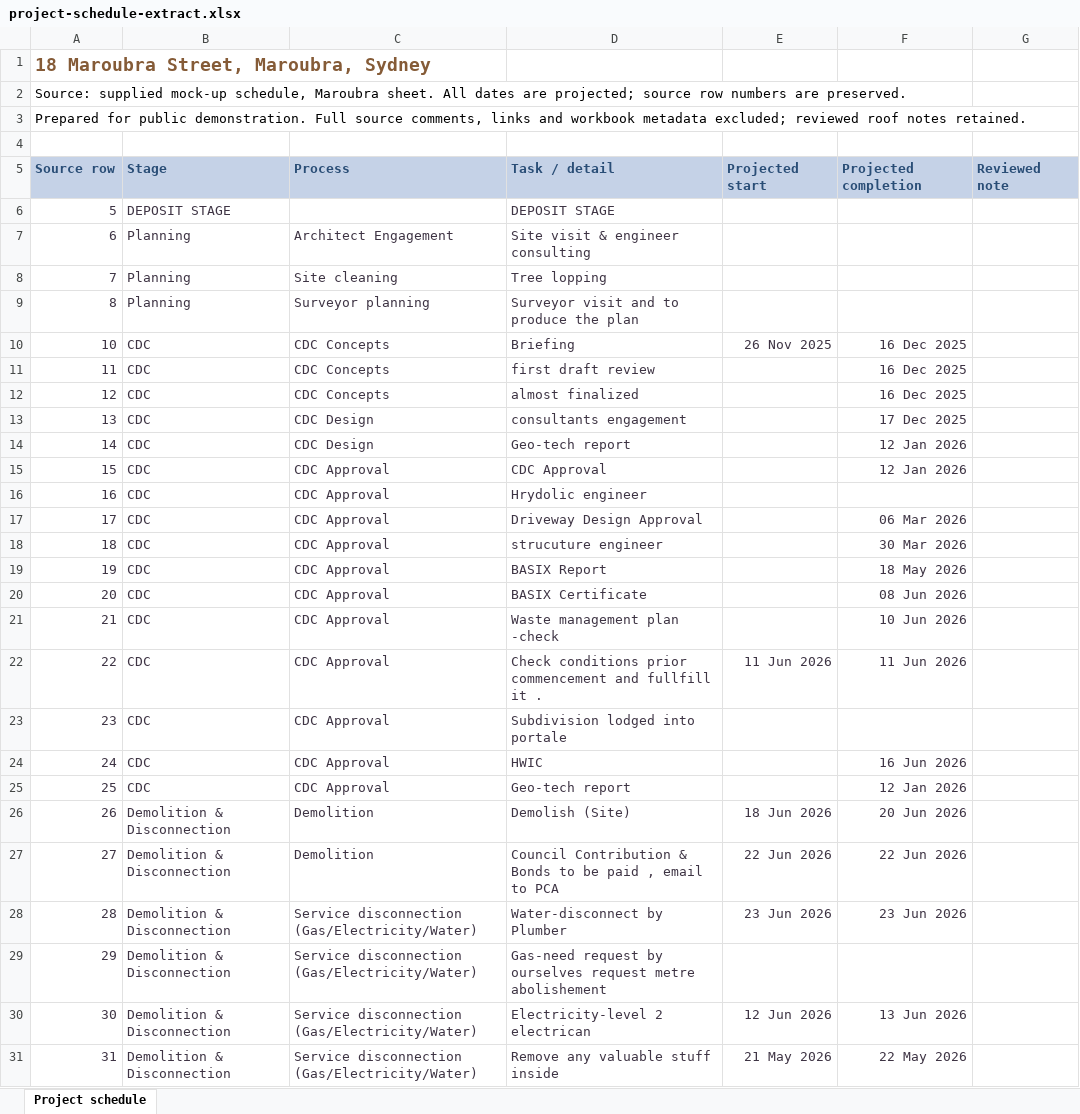
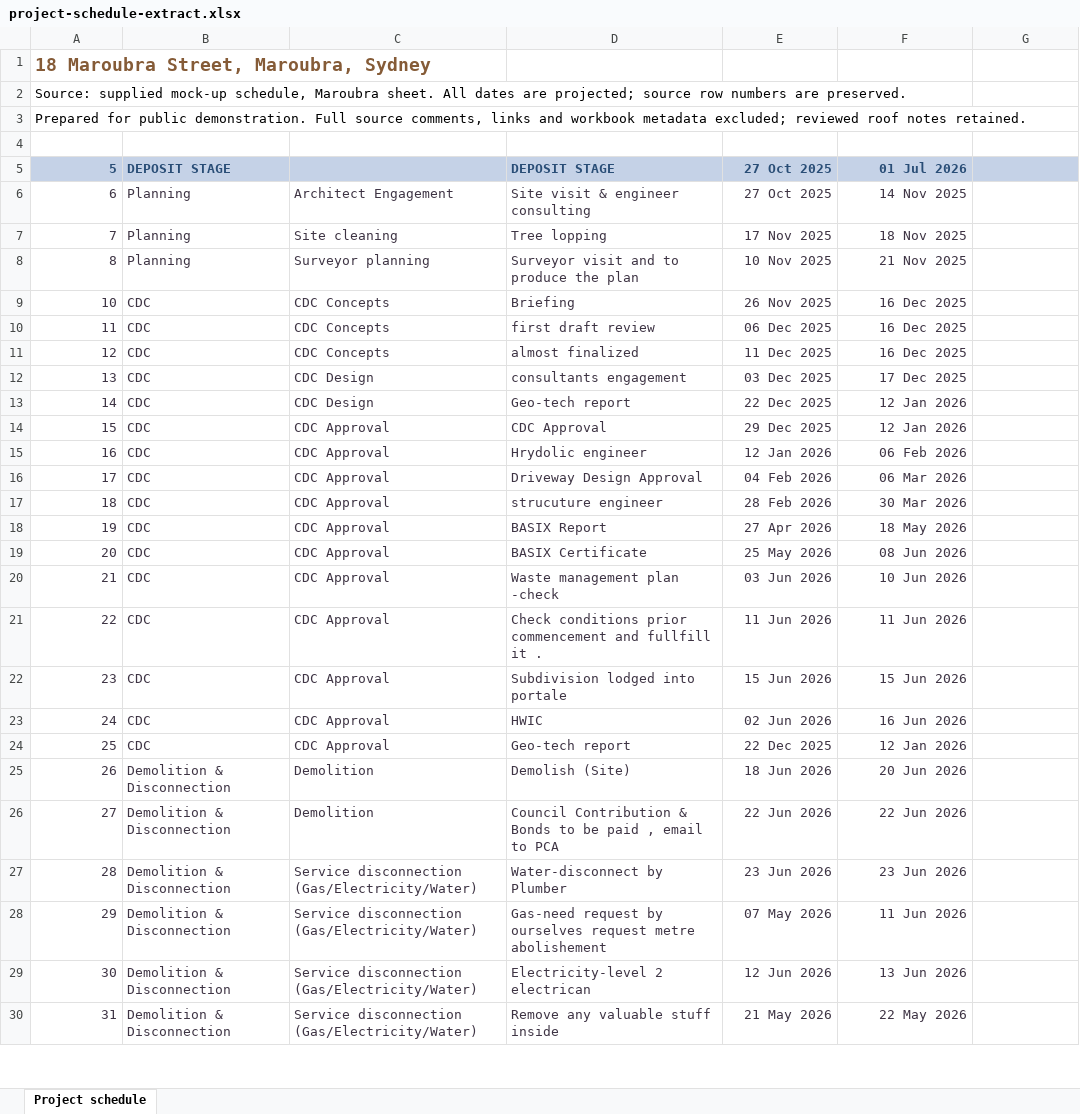
Before and after one commit to zoed-design/founder-intelligence, an Excel workbook: sample-data/project-schedule-extract.xlsx, sheet Project schedule, drawn as a sheet; only a part is shown; values as stored, in another font and other column widths than the file's, no borders; removed rows and columns are numbered as before the commit, all else as after; the diff covers the shown part only; the diff names each change by its address in the sheet, - before the commit and + after, or states it on an @@ line.

Commit message:
Use revised project schedule; improve source-scoped answers, Digger review handoffs and photo-led Instagram posts

```diff
--- a/sample-data/project-schedule-extract.xlsx (sheet Project schedule)
+++ b/sample-data/project-schedule-extract.xlsx (sheet Project schedule)
-row 5: Source row | Stage | Process | Task / detail | Projected start | Projected completion | Reviewed note
-A5:G5 fill: none
+A5:G5 fill: #C5D2E7
@@ A5:B5 bold: off → on, text colour: #3E3444 → #294D76 @@
@@ D5 bold: off → on, text colour: #3E3444 → #294D76 @@
-E5:E6: (empty)
+E5:E6: 27 Oct 2025
-F5: (empty)
+F5: 01 Jul 2026
-F6: (empty)
+F6: 14 Nov 2025
-E7: (empty)
+E7: 17 Nov 2025
-F7: (empty)
+F7: 18 Nov 2025
-E8: (empty)
+E8: 10 Nov 2025
-F8: (empty)
+F8: 21 Nov 2025
-E10: (empty)
+E10: 06 Dec 2025
-E11: (empty)
+E11: 11 Dec 2025
-E12: (empty)
+E12: 03 Dec 2025
-E13: (empty)
+E13: 22 Dec 2025
-E14: (empty)
+E14: 29 Dec 2025
-E15: (empty)
+E15: 12 Jan 2026
-F15: (empty)
+F15: 06 Feb 2026
-E16: (empty)
+E16: 04 Feb 2026
-E17: (empty)
+E17: 28 Feb 2026
-E18: (empty)
+E18: 27 Apr 2026
-E19: (empty)
+E19: 25 May 2026
-E20: (empty)
+E20: 03 Jun 2026
-E22: (empty)
+E22: 15 Jun 2026
-F22: (empty)
+F22: 15 Jun 2026
-E23: (empty)
+E23: 02 Jun 2026
-E24: (empty)
+E24: 22 Dec 2025
-E28: (empty)
+E28: 07 May 2026
-F28: (empty)
+F28: 11 Jun 2026
```
Also changed, not shown: 107 edited cells elsewhere in this sheet, 23 other files.
